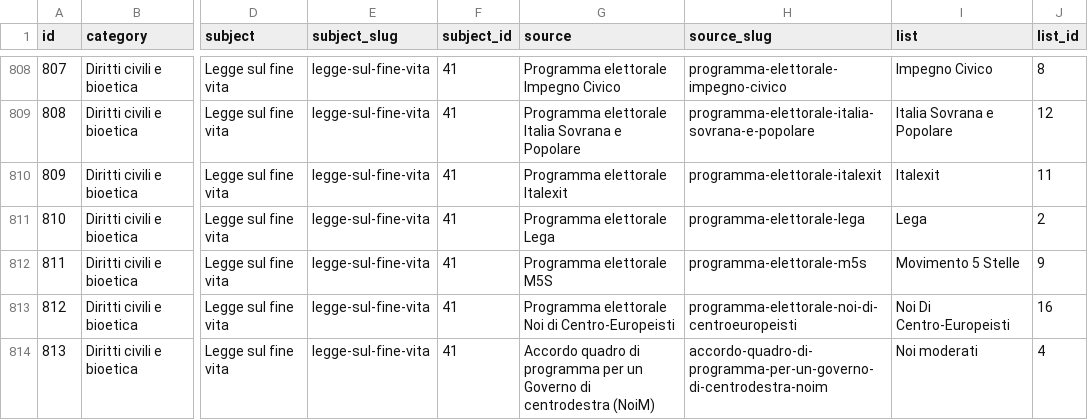
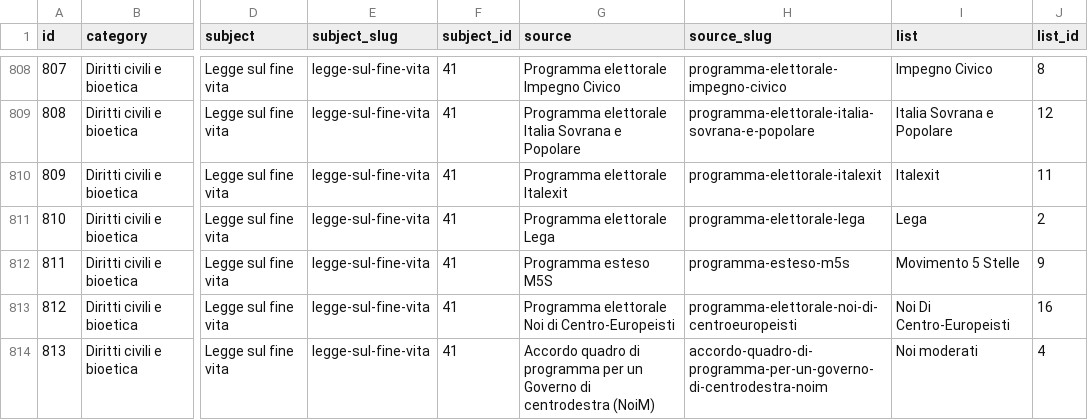
Before and after one commit to indecis-it/data, a CSV file: data/items.csv, drawn as a sheet; only a part is shown, gaps mark what is left out; the diff names each change by its address in the sheet, - before the commit and + after, or states it on an @@ line.

```diff
--- a/data/items.csv
+++ b/data/items.csv
-G812 (source): Programma elettorale M5S
+G812 (source): Programma esteso M5S
-H812 (source_slug): programma-elettorale-m5s
+H812 (source_slug): programma-esteso-m5s
```
Also changed, not shown: 1 other file.
